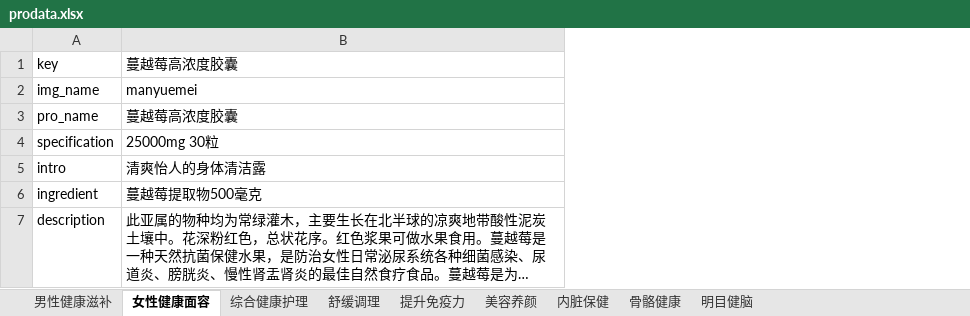
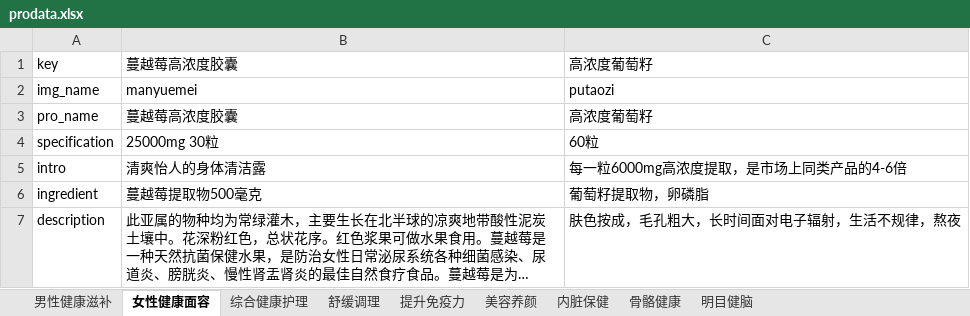
Before and after one commit to sxqwaade/DX, an Excel workbook: app/public/json/prodata.xlsx, sheet 女性健康面容, drawn as a sheet; long unchanged cells end in …; values as stored, in another font and other column widths than the file's, no borders; the diff names each change by its address in the sheet, - before the commit and + after, or states it on an @@ line.

```diff
--- a/app/public/json/prodata.xlsx (sheet 女性健康面容)
+++ b/app/public/json/prodata.xlsx (sheet 女性健康面容)
+column C, rows 1-7: 高浓度葡萄籽 | putaozi | 高浓度葡萄籽 | 60粒 | 每一粒6000mg高浓度提取，是市场上同类产品的4-6倍 | 葡萄籽提取物，卵磷脂 | 肤色按成，毛孔粗大，长时间面对电子辐射，生活不规律，熬夜
```
Also changed, not shown: 2 other files.
